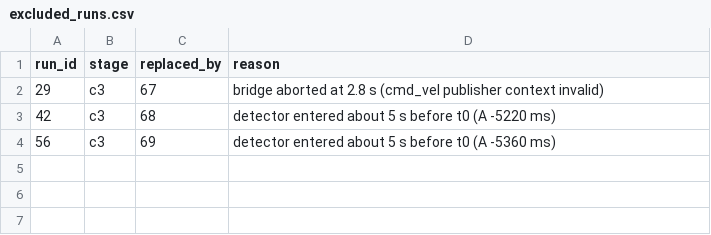
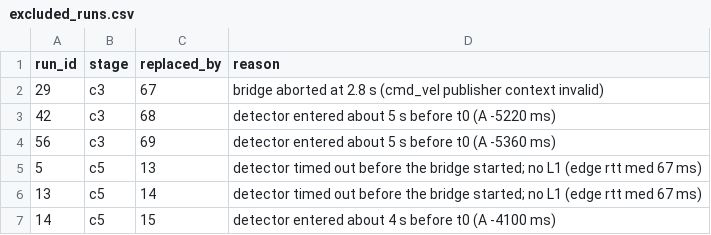
Before and after one commit to Yubin-dev0/kics2026, a CSV file: analysis/excluded_runs.csv, drawn as a sheet; the diff names each change by its address in the sheet, - before the commit and + after, or states it on an @@ line.

Commit message:
analysis: add the C5 comparison and scope the exclusion list by stage
c5_compare.py sets the C5 runs against the C3 policy-4 runs of the same base
RTT (B, dB, A, D, G, G > 0), splits B into the qdisc wait read from the flag
capture and what is left below the qdisc, and prints the C5-1 to C5-4 verdicts.
excluded_runs.csv gains the C5 rows (5, 13 void; 14 check), so c3_summary.py
and c3_checks.py now filter it by stage; their output is unchanged.

```diff
--- a/analysis/excluded_runs.csv
+++ b/analysis/excluded_runs.csv
+row 5: 5 | c5 | 13 | detector timed out before the bridge started; no L1 (edge rtt med 67 ms)
+row 6: 13 | c5 | 14 | detector timed out before the bridge started; no L1 (edge rtt med 67 ms)
+row 7: 14 | c5 | 15 | detector entered about 4 s before t0 (A -4100 ms)
```
Also changed, not shown: 3 other files.
